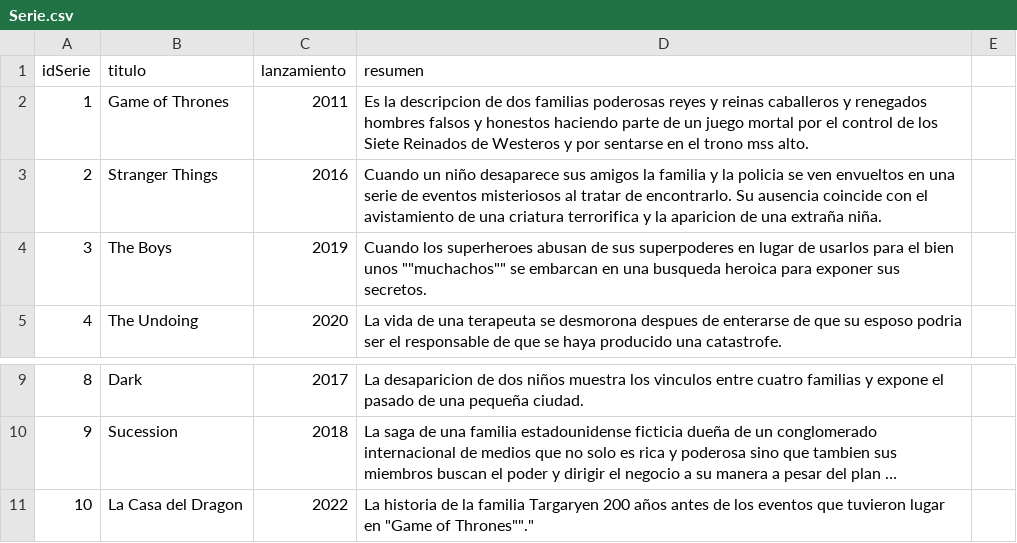
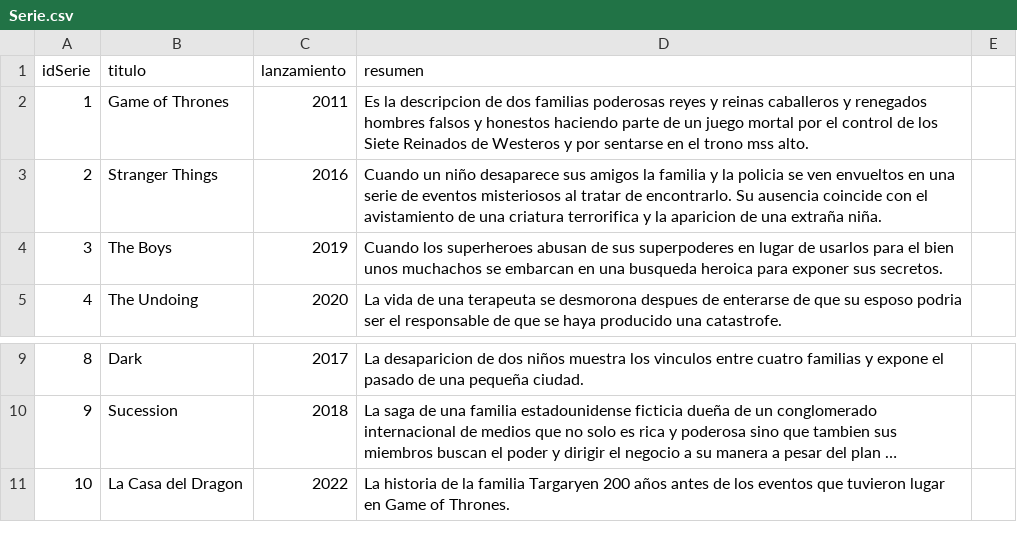
Before and after one commit to camilodelgado23/Archivos.csv, a CSV file: Serie.csv, drawn as a sheet; only a part is shown, gaps mark what is left out; long unchanged cells end in …; the diff names each change by its address in the sheet, - before the commit and + after, or states it on an @@ line.

Commit message:
Update Serie.csv

```diff
--- a/Serie.csv
+++ b/Serie.csv
-D4 (resumen): …bien unos ""muchachos"" se embarcan…
+D4 (resumen): …bien unos muchachos se embarcan…
-D11 (resumen): …lugar en "Game of Thrones""."
+D11 (resumen): …lugar en Game of Thrones.
```
